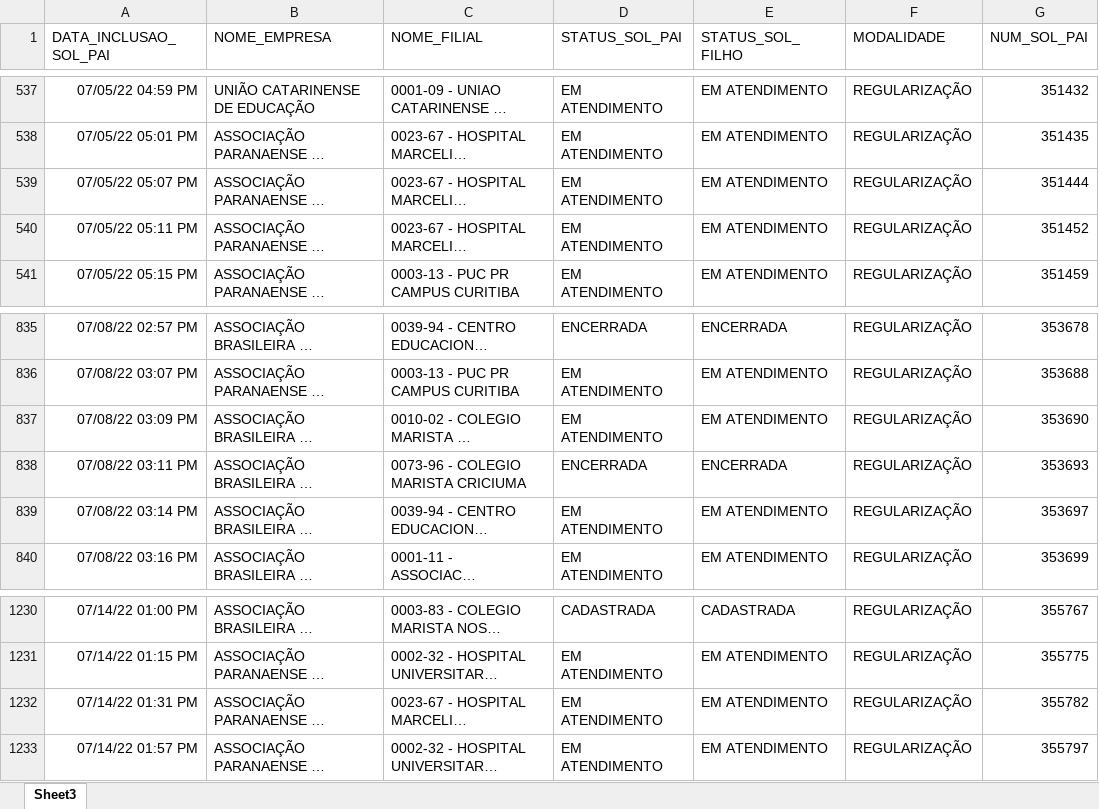
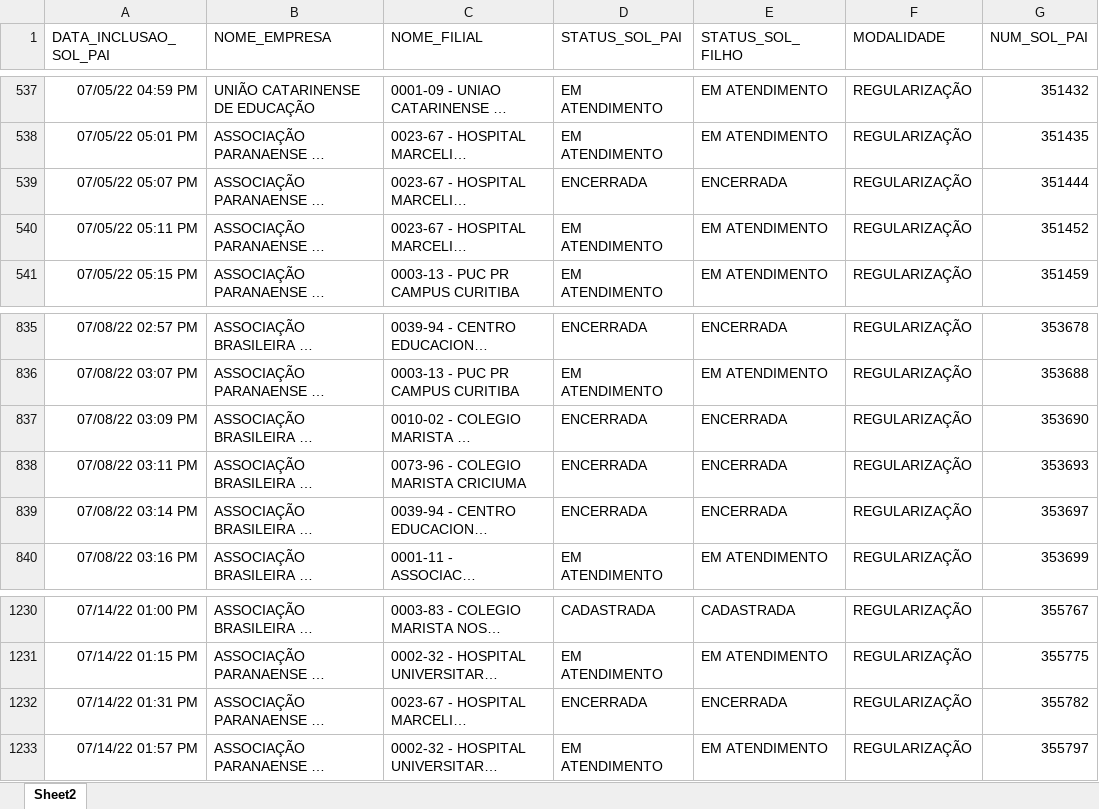
Before and after one commit to RoldanRamon/Acompanhamento-dos-Cen-rios, an Excel workbook: 2- base/solicitacoes_dentro_do_benner.xlsx, sheet Sheet2, drawn as a sheet; only a part is shown, gaps mark what is left out; long unchanged cells end in …; values as stored, in another font and other column widths than the file's, no borders; the diff covers the shown part only; the diff names each change by its address in the sheet, - before the commit and + after, or states it on an @@ line.

```diff
--- a/2- base/solicitacoes_dentro_do_benner.xlsx (sheet Sheet2)
+++ b/2- base/solicitacoes_dentro_do_benner.xlsx (sheet Sheet2)
-sheet tab: Sheet3
+sheet tab: Sheet2
-D539 (STATUS_SOL_PAI): EM ATENDIMENTO
+D539 (STATUS_SOL_PAI): ENCERRADA
-E539 (STATUS_SOL_FILHO): EM ATENDIMENTO
+E539 (STATUS_SOL_FILHO): ENCERRADA
-D837 (STATUS_SOL_PAI): EM ATENDIMENTO
+D837 (STATUS_SOL_PAI): ENCERRADA
-E837 (STATUS_SOL_FILHO): EM ATENDIMENTO
+E837 (STATUS_SOL_FILHO): ENCERRADA
-D839 (STATUS_SOL_PAI): EM ATENDIMENTO
+D839 (STATUS_SOL_PAI): ENCERRADA
-E839 (STATUS_SOL_FILHO): EM ATENDIMENTO
+E839 (STATUS_SOL_FILHO): ENCERRADA
-D1232 (STATUS_SOL_PAI): EM ATENDIMENTO
+D1232 (STATUS_SOL_PAI): ENCERRADA
-E1232 (STATUS_SOL_FILHO): EM ATENDIMENTO
+E1232 (STATUS_SOL_FILHO): ENCERRADA
```
Also changed, not shown: 36 edited cells elsewhere in this sheet, 2- base/ocs_dentro_do_benner.xlsx, 2 other files.
